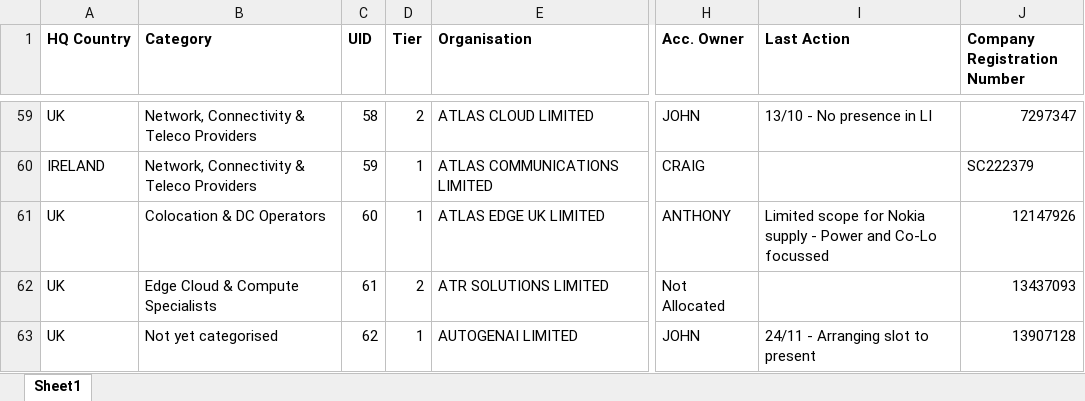
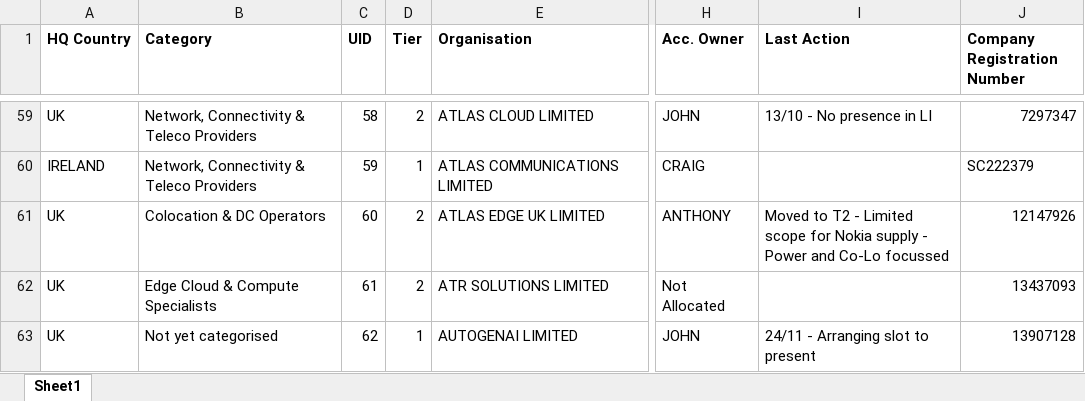
Before and after one commit to jcmariani1199-dot/NokiaPortal-Secure-V4, an Excel workbook: attached_assets/Portal_Data_Latest_1763559925774.xlsx, sheet Sheet1, drawn as a sheet; only a part is shown, gaps mark what is left out; values as stored, in another font and other column widths than the file's, no borders; the diff covers the shown part only; the diff names each change by its address in the sheet, - before the commit and + after, or states it on an @@ line.

Commit message:
Automated portal data update on 12/05/2025 09:01:51

```diff
--- a/attached_assets/Portal_Data_Latest_1763559925774.xlsx (sheet Sheet1)
+++ b/attached_assets/Portal_Data_Latest_1763559925774.xlsx (sheet Sheet1)
-D61 (Tier): 1
+D61 (Tier): 2
-I61 (Last Action): Limited scope…
+I61 (Last Action): Moved to T2 - Limited scope…
```
Also changed, not shown: 1 removed row and 2 edited cells elsewhere in this sheet.
